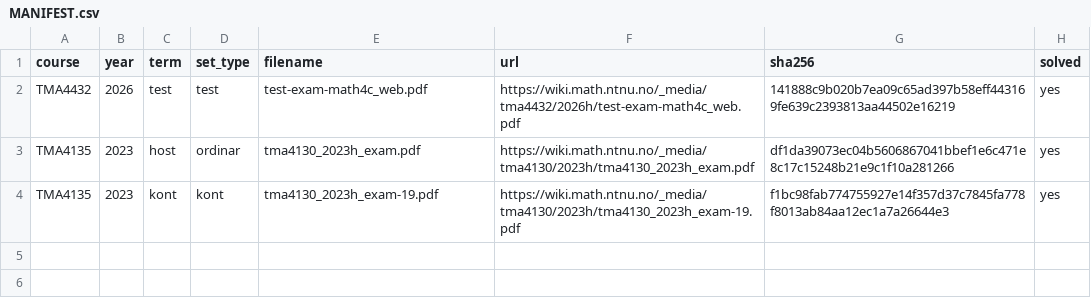
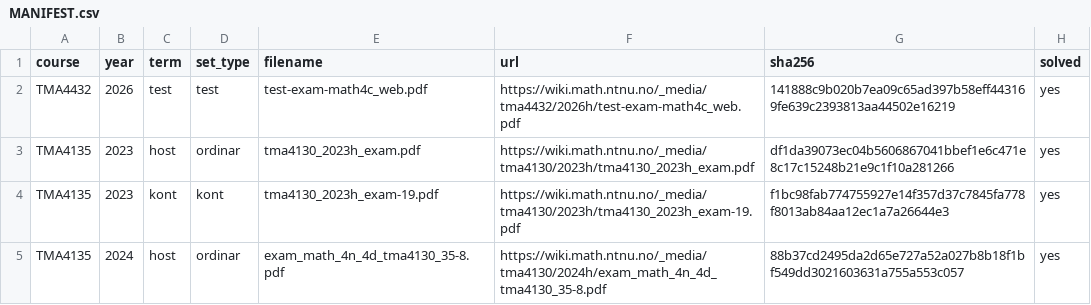
Before and after one commit to Torgersrud/eksamensrelevant4C, a CSV file: sources/MANIFEST.csv, drawn as a sheet; the diff names each change by its address in the sheet, - before the commit and + after, or states it on an @@ line.

Commit message:
Batch 4: TMA4135 2024h (4D) — 5 Oppgaver med losningsfiler, manifestrad og indeks regenerert

```diff
--- a/sources/MANIFEST.csv
+++ b/sources/MANIFEST.csv
+row 5: TMA4135 | 2024 | host | ordinar | exam_math_4n_4d_tma4130_35-8.pdf | https://wiki.math.ntnu.no/_media/tma4130/2024h/exam_math_4n_4d_tma4130_35-8.pdf | 88b37cd2495da2d65e727a52a027b8b18f1bf549dd3021603631a755a553c057 | yes
```
Also changed, not shown: 16 other files.
